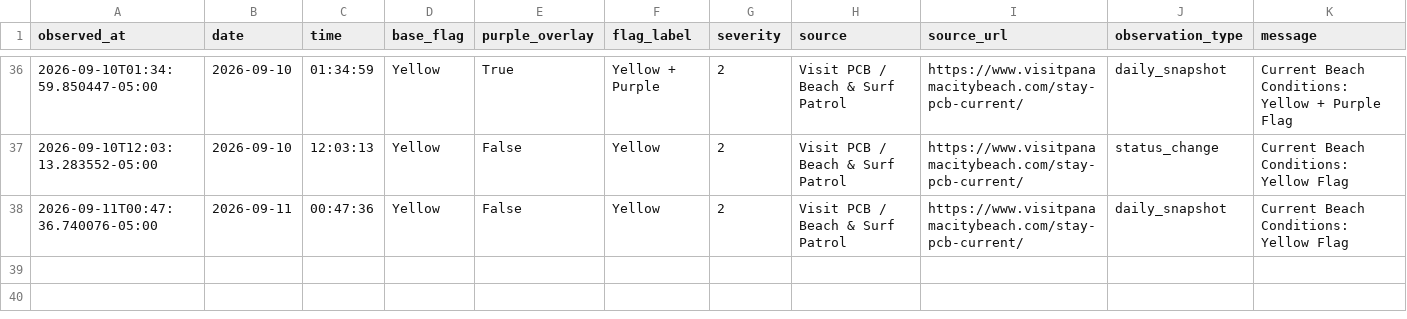
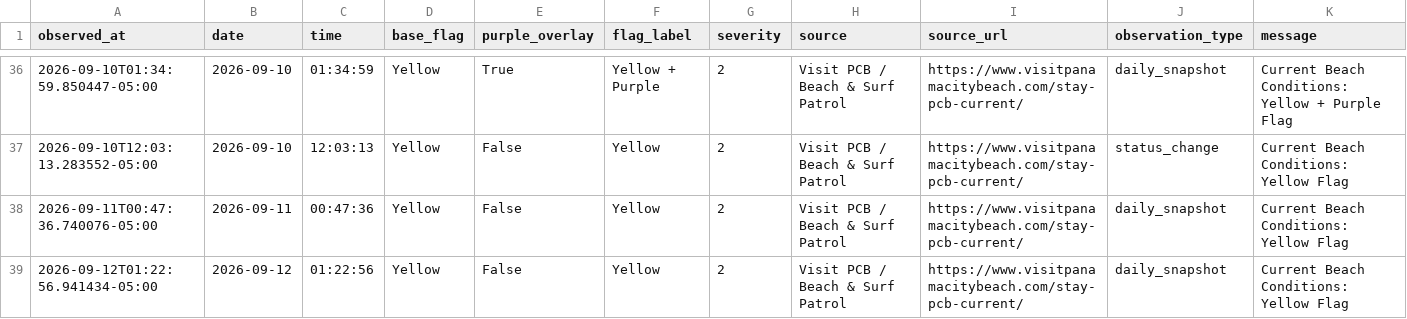
Before and after one commit to DCMedic/safe2swimpcb, a CSV file: data/flag_observations_auto.csv, drawn as a sheet; only a part is shown, gaps mark what is left out.

```diff
--- a/data/flag_observations_auto.csv
+++ b/data/flag_observations_auto.csv
@@ -38 +38,2 @@ observed_at,date,time,base_flag,purple_overlay,flag_label,severity,source,source
 2026-09-11T00:47:36.740076-05:00,2026-09-11,00:47:36,Yellow,False,Yellow,2,Visit PCB / Beach & Surf Patrol,https://www.visitpanamacitybeach.com/stay-pcb-current/,daily_snapshot,Current Beach Conditions: Yellow Flag
+2026-09-12T01:22:56.941434-05:00,2026-09-12,01:22:56,Yellow,False,Yellow,2,Visit PCB / Beach & Surf Patrol,https://www.visitpanamacitybeach.com/stay-pcb-current/,daily_snapshot,Current Beach Conditions: Yellow Flag
```
Also changed, not shown: 1 other file.
